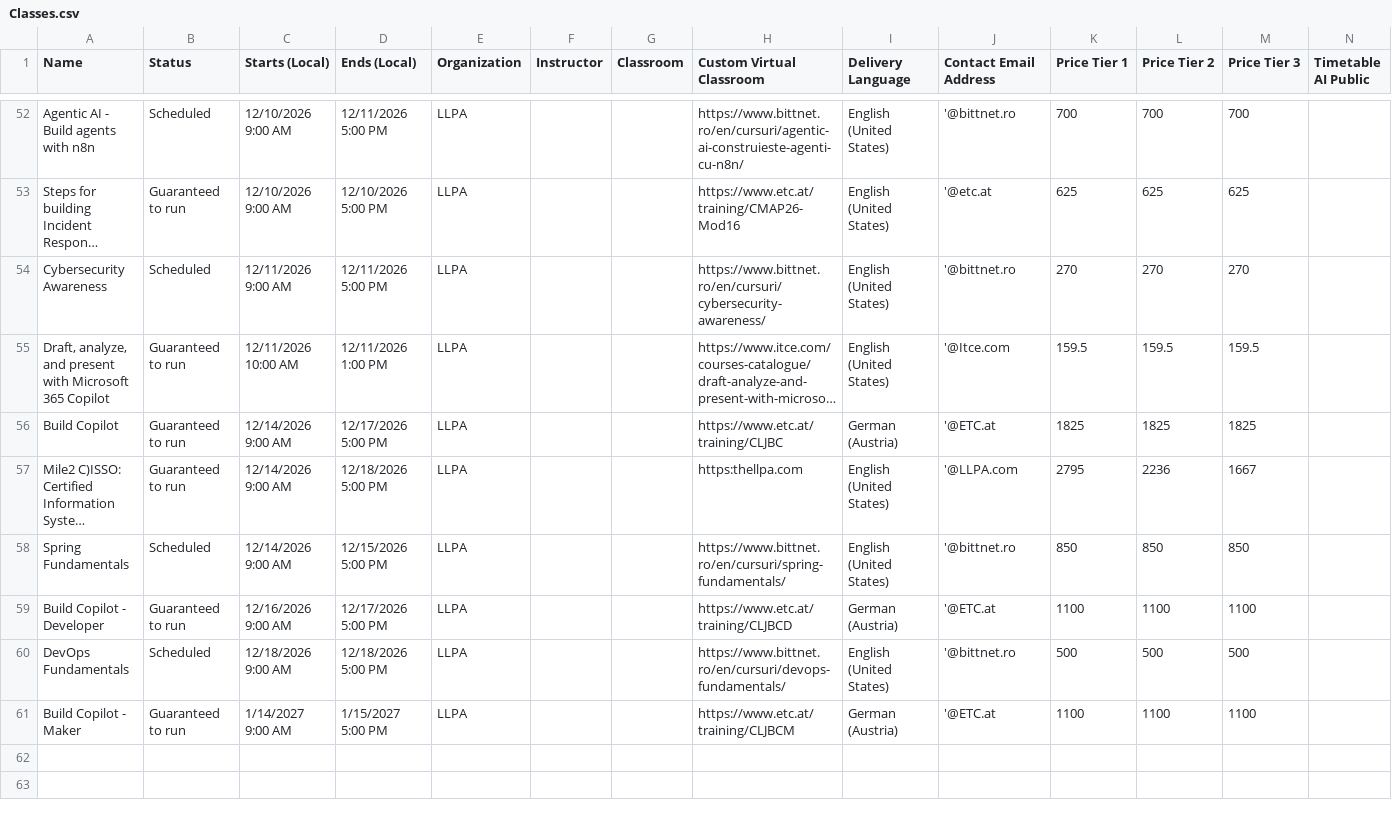
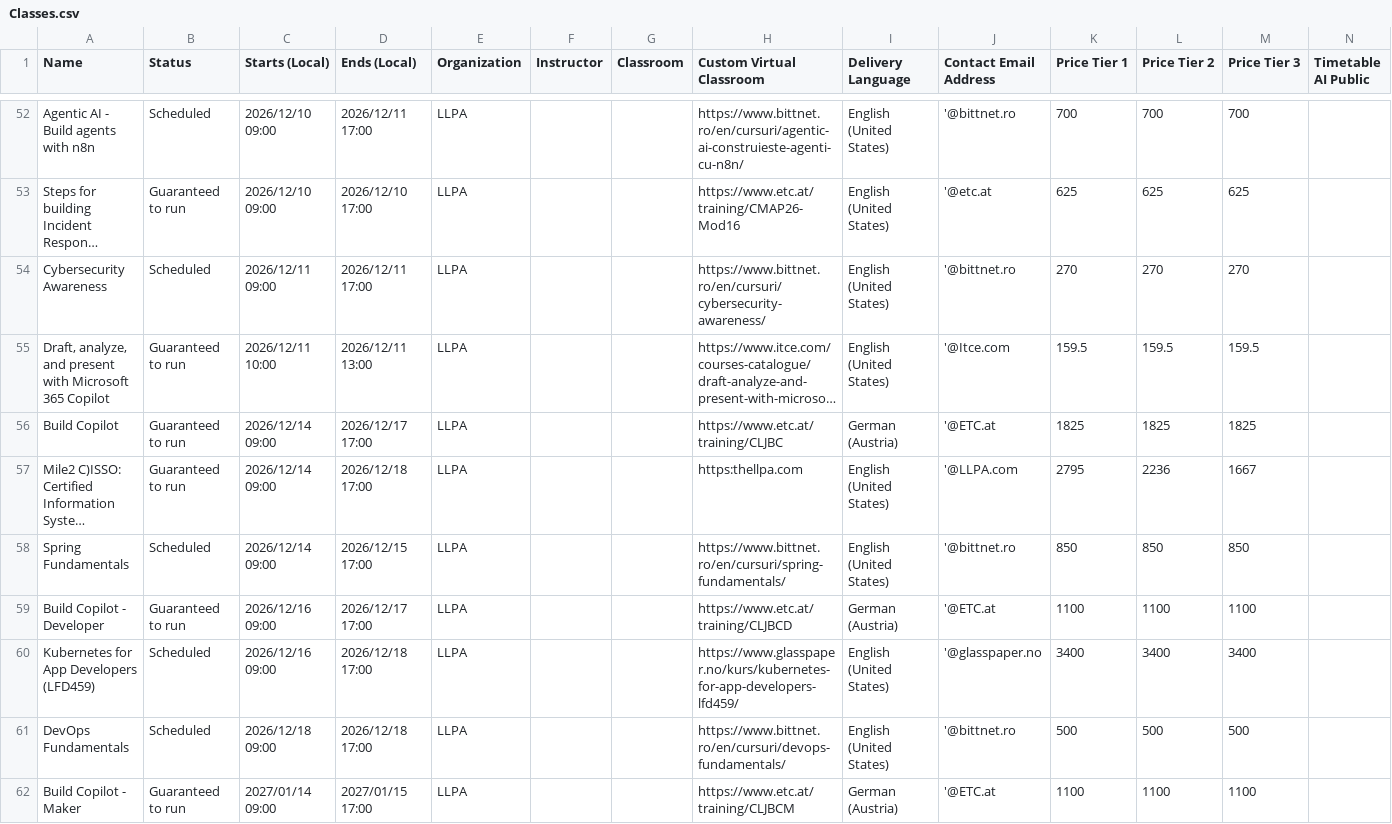
Before and after one commit to Sharon-LLPA/Central-Schedule, a CSV file: Classes.csv, drawn as a sheet; only a part is shown, gaps mark what is left out; long unchanged cells end in …; addresses are those after the commit; the diff covers the shown part only; the diff names each change by its address in the sheet, - before the commit and + after, or states it on an @@ line.

```diff
--- a/Classes.csv
+++ b/Classes.csv
-C52:C53 (Starts (Local)): 12/10/2026 9:00 AM
+C52:C53 (Starts (Local)): 2026/12/10 09:00
-D52 (Ends (Local)): 12/11/2026 5:00 PM
+D52 (Ends (Local)): 2026/12/11 17:00
-D53 (Ends (Local)): 12/10/2026 5:00 PM
+D53 (Ends (Local)): 2026/12/10 17:00
-C54 (Starts (Local)): 12/11/2026 9:00 AM
+C54 (Starts (Local)): 2026/12/11 09:00
-D54 (Ends (Local)): 12/11/2026 5:00 PM
+D54 (Ends (Local)): 2026/12/11 17:00
-C55 (Starts (Local)): 12/11/2026 10:00 AM
+C55 (Starts (Local)): 2026/12/11 10:00
-D55 (Ends (Local)): 12/11/2026 1:00 PM
+D55 (Ends (Local)): 2026/12/11 13:00
-C56:C58 (Starts (Local)): 12/14/2026 9:00 AM
+C56:C58 (Starts (Local)): 2026/12/14 09:00
-D56 (Ends (Local)): 12/17/2026 5:00 PM
+D56 (Ends (Local)): 2026/12/17 17:00
-D57 (Ends (Local)): 12/18/2026 5:00 PM
+D57 (Ends (Local)): 2026/12/18 17:00
-D58 (Ends (Local)): 12/15/2026 5:00 PM
+D58 (Ends (Local)): 2026/12/15 17:00
-C59 (Starts (Local)): 12/16/2026 9:00 AM
+C59 (Starts (Local)): 2026/12/16 09:00
-D59 (Ends (Local)): 12/17/2026 5:00 PM
+D59 (Ends (Local)): 2026/12/17 17:00
+row 60: Kubernetes for App Developers (LFD459) | Scheduled | 2026/12/16 09:00 | 2026/12/18 17:00 | LLPA |  |  | https://www.glasspaper.no/kurs/kubernetes-for-app-developers-lfd459/ | English (United States) | '@glasspaper.no | 3400 | 3400 | 3400
-C61 (Starts (Local)): 12/18/2026 9:00 AM
+C61 (Starts (Local)): 2026/12/18 09:00
-D61 (Ends (Local)): 12/18/2026 5:00 PM
+D61 (Ends (Local)): 2026/12/18 17:00
-C62 (Starts (Local)): 1/14/2027 9:00 AM
+C62 (Starts (Local)): 2027/01/14 09:00
-D62 (Ends (Local)): 1/15/2027 5:00 PM
+D62 (Ends (Local)): 2027/01/15 17:00
```
Also changed, not shown: 100 edited cells elsewhere in this file.
